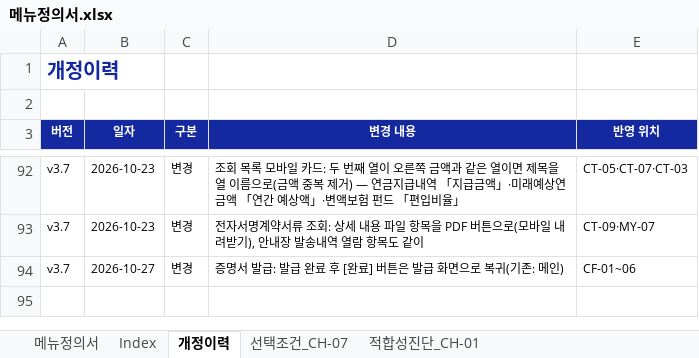
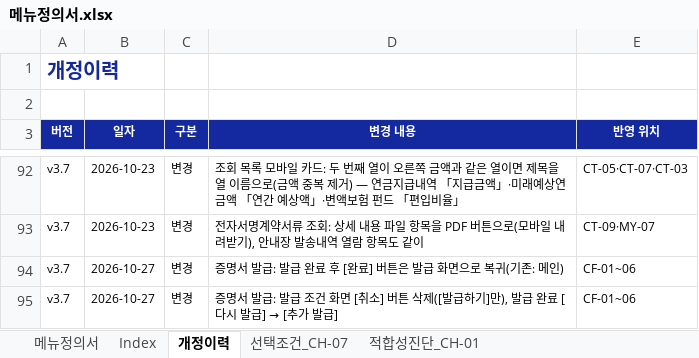
Before and after one commit to jongho-han/one-channel_v2, an Excel workbook: docs/메뉴정의서.xlsx, sheet 개정이력, drawn as a sheet; only a part is shown, gaps mark what is left out; values as stored, in another font and other column widths than the file's, no borders; the diff names each change by its address in the sheet, - before the commit and + after, or states it on an @@ line.

```diff
--- a/docs/메뉴정의서.xlsx (sheet 개정이력)
+++ b/docs/메뉴정의서.xlsx (sheet 개정이력)
+row 95: v3.7 | 2026-10-27 | 변경 | 증명서 발급: 발급 조건 화면 [취소] 버튼 삭제([발급하기]만), 발급 완료 [다시 발급] → [추가 발급] | CF-01~06
```
Also changed, not shown: sheet 메뉴정의서, 11 other files.
